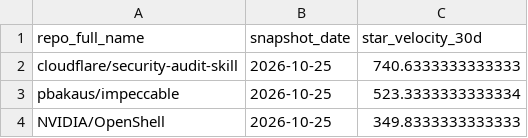
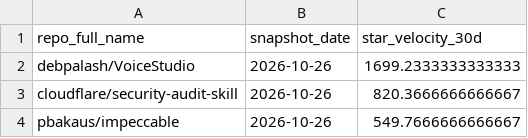
Before and after one commit to husy7/GitHub-TrendsInsight, a CSV file: data/processed/star_velocity_top30d.csv, drawn as a sheet.

```diff
--- a/data/processed/star_velocity_top30d.csv
+++ b/data/processed/star_velocity_top30d.csv
@@ -1,4 +1,4 @@
 repo_full_name,snapshot_date,star_velocity_30d
-cloudflare/security-audit-skill,2026-10-25,740.6333333333333
-pbakaus/impeccable,2026-10-25,523.3333333333334
-NVIDIA/OpenShell,2026-10-25,349.8333333333333
+debpalash/VoiceStudio,2026-10-26,1699.2333333333333
+cloudflare/security-audit-skill,2026-10-26,820.3666666666667
+pbakaus/impeccable,2026-10-26,549.7666666666667
```
Also changed, not shown: data/processed/rank_momentum_daily_all.csv, data/processed/rank_momentum_monthly_all.csv, 5 other files.
